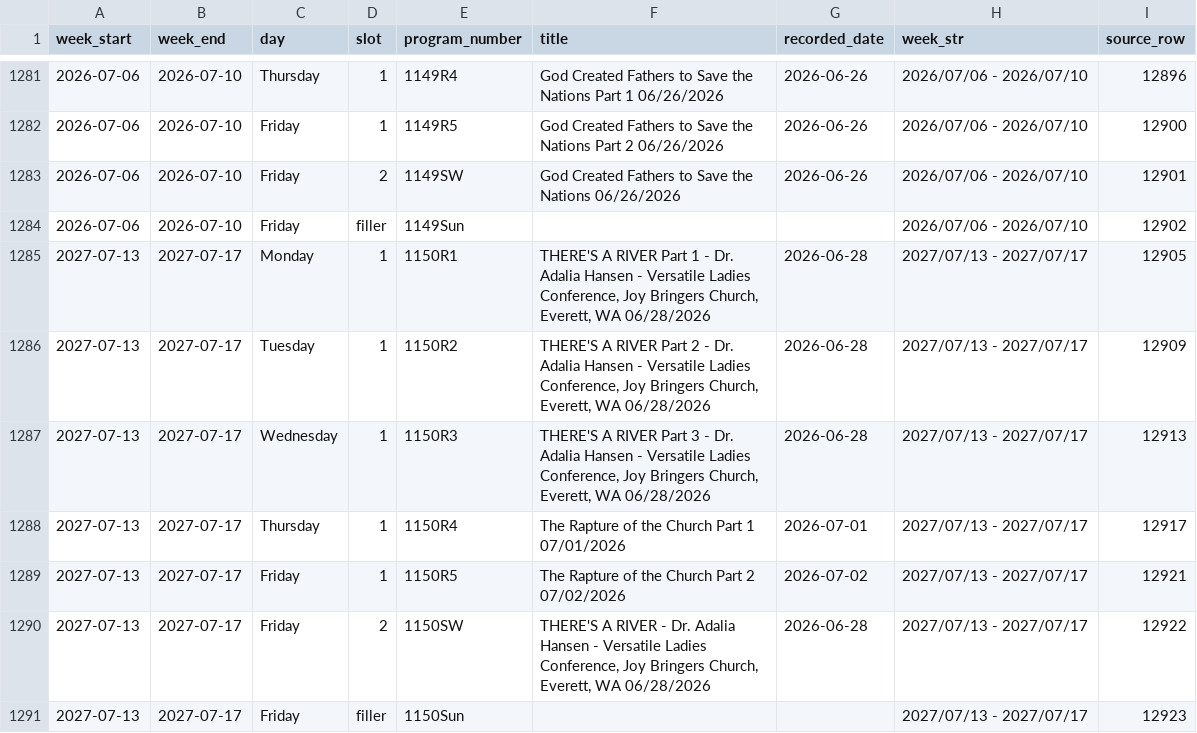
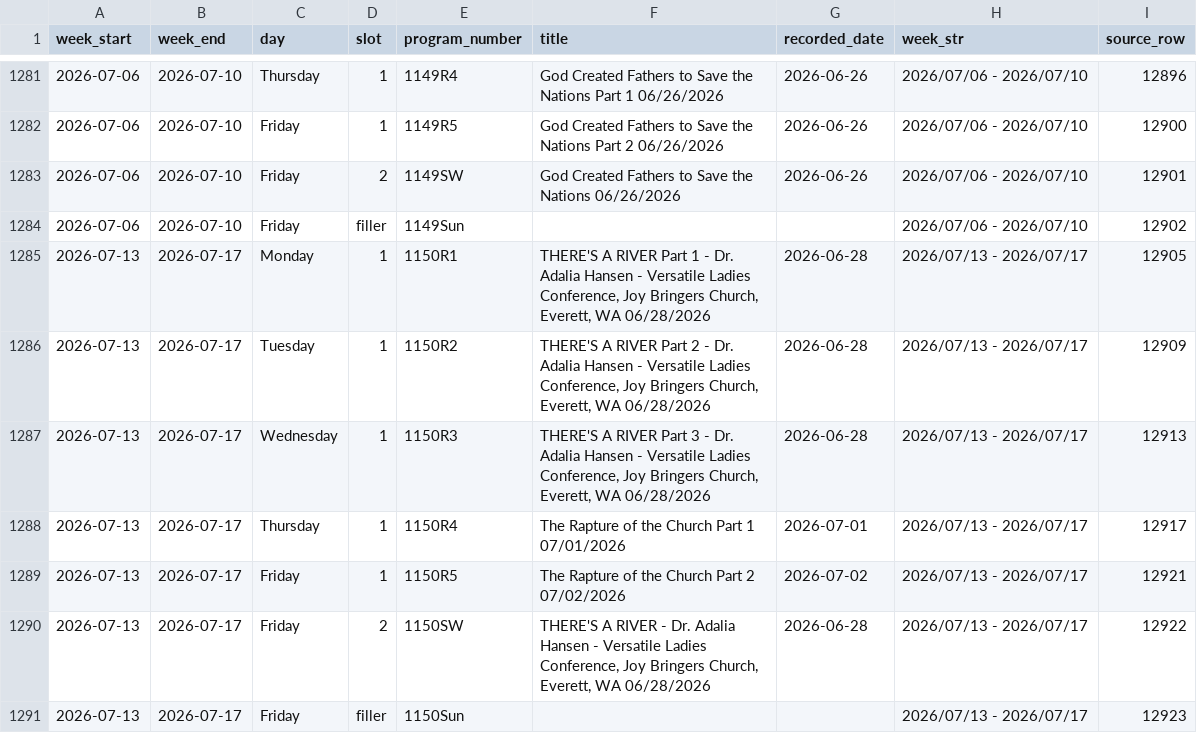
Before and after one commit to JHansenWMI/rumble-WMI-videos, a CSV file: Intra Support Files/radio_programs.csv, drawn as a sheet; only a part is shown, gaps mark what is left out.

```diff
--- a/Intra Support Files/radio_programs.csv
+++ b/Intra Support Files/radio_programs.csv
@@ -1284,8 +1284,8 @@ week_start,week_end,day,slot,program_number,title,recorded_date,week_str,source_
 2026-07-06,2026-07-10,Friday,filler,1149Sun,,,2026/07/06 - 2026/07/10,12902
-2027-07-13,2027-07-17,Monday,1,1150R1,"THERE'S A RIVER Part 1 - Dr. Adalia Hansen - Versatile Ladies Conference, Joy Bringers Church, Everett, WA 06/28/2026",2026-06-28,2027/07/13 - 2027/07/17,12905
-2027-07-13,2027-07-17,Tuesday,1,1150R2,"THERE'S A RIVER Part 2 - Dr. Adalia Hansen - Versatile Ladies Conference, Joy Bringers Church, Everett, WA 06/28/2026",2026-06-28,2027/07/13 - 2027/07/17,12909
-2027-07-13,2027-07-17,Wednesday,1,1150R3,"THERE'S A RIVER Part 3 - Dr. Adalia Hansen - Versatile Ladies Conference, Joy Bringers Church, Everett, WA 06/28/2026",2026-06-28,2027/07/13 - 2027/07/17,12913
-2027-07-13,2027-07-17,Thursday,1,1150R4,The Rapture of the Church Part 1 07/01/2026,2026-07-01,2027/07/13 - 2027/07/17,12917
-2027-07-13,2027-07-17,Friday,1,1150R5,The Rapture of the Church Part 2 07/02/2026,2026-07-02,2027/07/13 - 2027/07/17,12921
-2027-07-13,2027-07-17,Friday,2,1150SW,"THERE'S A RIVER - Dr. Adalia Hansen - Versatile Ladies Conference, Joy Bringers Church, Everett, WA 06/28/2026",2026-06-28,2027/07/13 - 2027/07/17,12922
-2027-07-13,2027-07-17,Friday,filler,1150Sun,,,2027/07/13 - 2027/07/17,12923
+2026-07-13,2026-07-17,Monday,1,1150R1,"THERE'S A RIVER Part 1 - Dr. Adalia Hansen - Versatile Ladies Conference, Joy Bringers Church, Everett, WA 06/28/2026",2026-06-28,2026/07/13 - 2026/07/17,12905
+2026-07-13,2026-07-17,Tuesday,1,1150R2,"THERE'S A RIVER Part 2 - Dr. Adalia Hansen - Versatile Ladies Conference, Joy Bringers Church, Everett, WA 06/28/2026",2026-06-28,2026/07/13 - 2026/07/17,12909
+2026-07-13,2026-07-17,Wednesday,1,1150R3,"THERE'S A RIVER Part 3 - Dr. Adalia Hansen - Versatile Ladies Conference, Joy Bringers Church, Everett, WA 06/28/2026",2026-06-28,2026/07/13 - 2026/07/17,12913
+2026-07-13,2026-07-17,Thursday,1,1150R4,The Rapture of the Church Part 1 07/01/2026,2026-07-01,2026/07/13 - 2026/07/17,12917
+2026-07-13,2026-07-17,Friday,1,1150R5,The Rapture of the Church Part 2 07/02/2026,2026-07-02,2026/07/13 - 2026/07/17,12921
+2026-07-13,2026-07-17,Friday,2,1150SW,"THERE'S A RIVER - Dr. Adalia Hansen - Versatile Ladies Conference, Joy Bringers Church, Everett, WA 06/28/2026",2026-06-28,2026/07/13 - 2026/07/17,12922
+2026-07-13,2026-07-17,Friday,filler,1150Sun,,,2026/07/13 - 2026/07/17,12923
```
Also changed, not shown: 10 other files.
